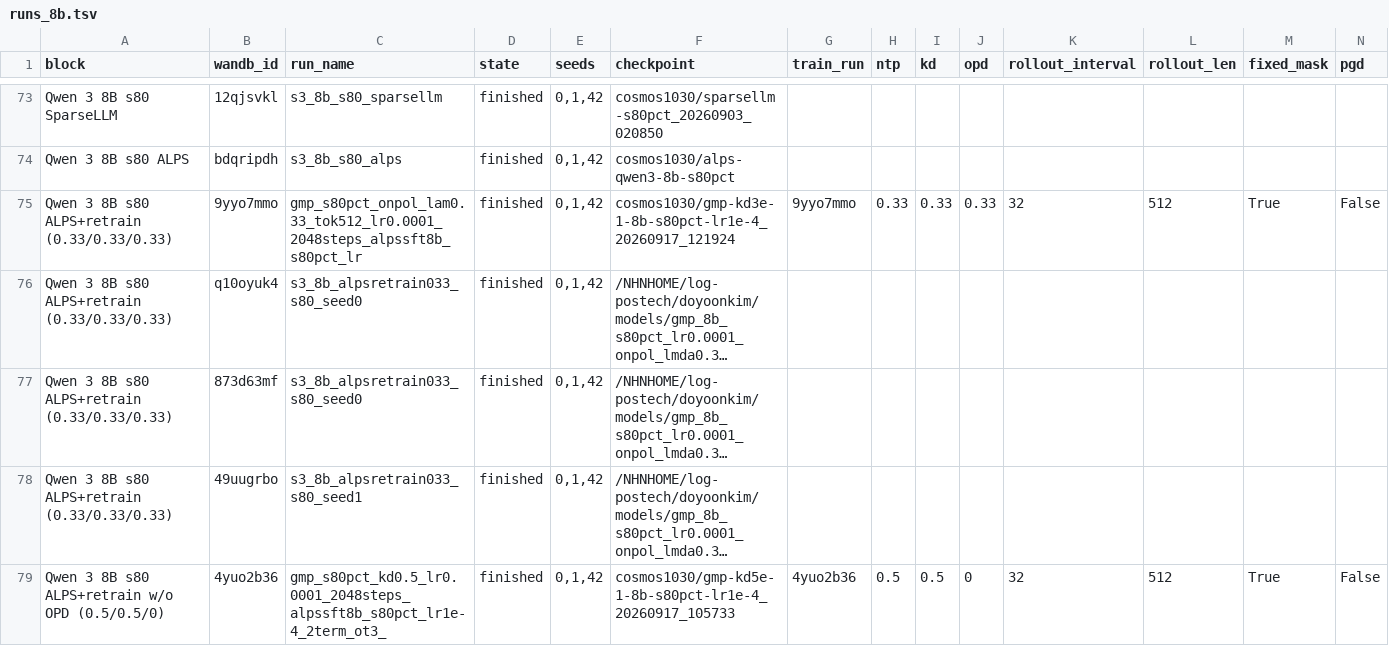
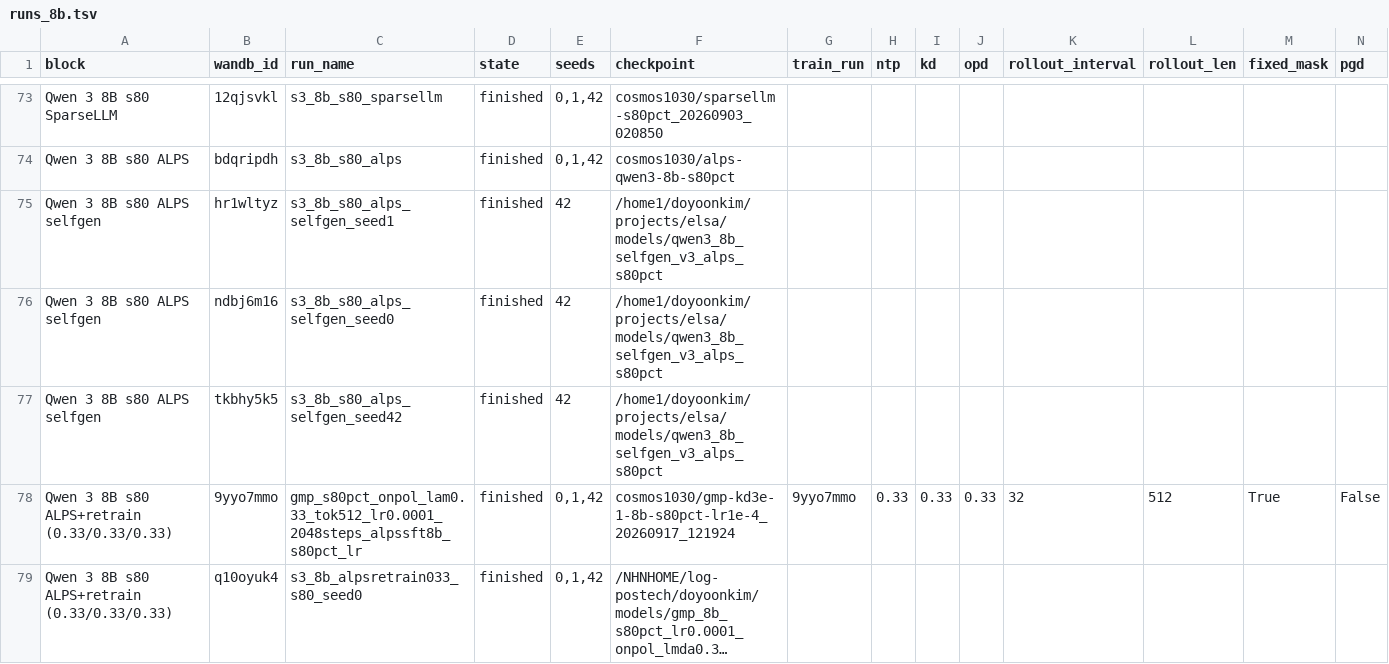
Before and after one commit to cosmos1030/onpolicyelsa_code, a TSV file: long_tsv_results/8b/runs_8b.tsv, drawn as a sheet; only a part is shown, gaps mark what is left out; the shorter side is filled out with more unchanged rows; long unchanged cells end in …; rows hold the shown columns only; the diff names each change by its address in the sheet, - before the commit and + after, or states it on an @@ line.

```diff
--- a/long_tsv_results/8b/runs_8b.tsv
+++ b/long_tsv_results/8b/runs_8b.tsv
+row 75: Qwen 3 8B s80 ALPS selfgen | hr1wltyz | s3_8b_s80_alps_selfgen_seed1 | finished | 42 | /home1/doyoonkim/projects/elsa/models/qwen3_8b_selfgen_v3_alps_s80pct
+row 76: Qwen 3 8B s80 ALPS selfgen | ndbj6m16 | s3_8b_s80_alps_selfgen_seed0 | finished | 42 | /home1/doyoonkim/projects/elsa/models/qwen3_8b_selfgen_v3_alps_s80pct
+row 77: Qwen 3 8B s80 ALPS selfgen | tkbhy5k5 | s3_8b_s80_alps_selfgen_seed42 | finished | 42 | /home1/doyoonkim/projects/elsa/models/qwen3_8b_selfgen_v3_alps_s80pct
```
Also changed, not shown: long_tsv_results/8b/long_results_8b.tsv, long_tsv_results/strict/8b/strict_results_8b.tsv.
